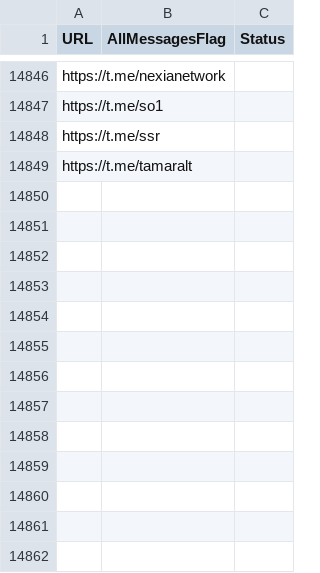
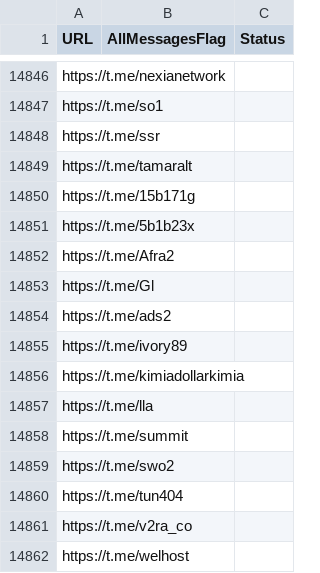
Before and after one commit to RaminTabriz/V2rayCollector, a CSV file: channels.csv, drawn as a sheet; only a part is shown, gaps mark what is left out.

```diff
--- a/channels.csv
+++ b/channels.csv
@@ -14849 +14849,14 @@ https://t.me/ssr
 https://t.me/tamaralt
+https://t.me/15b171g
+https://t.me/5b1b23x
+https://t.me/Afra2
+https://t.me/Gl
+https://t.me/ads2
+https://t.me/ivory89
+https://t.me/kimiadollarkimia
+https://t.me/lla
+https://t.me/summit
+https://t.me/swo2
+https://t.me/tun404
+https://t.me/v2ra_co
+https://t.me/welhost
```
Also changed, not shown: stats/history.csv, 2 other files.
